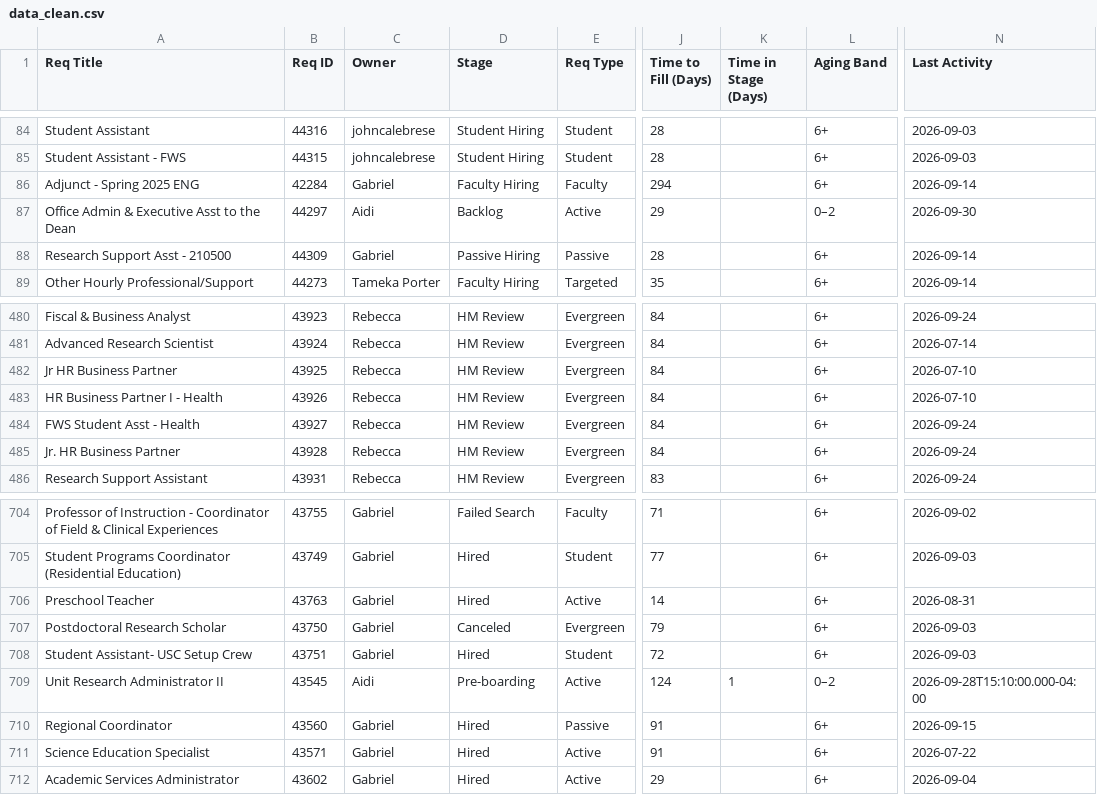
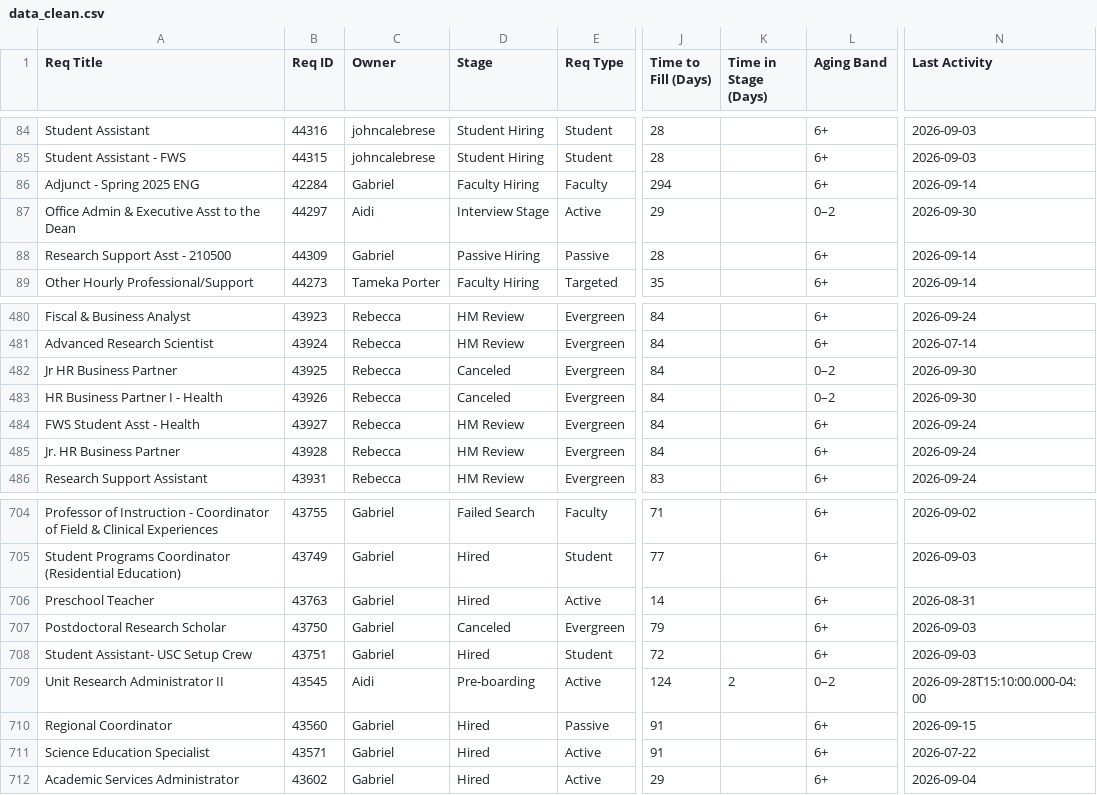
Before and after one commit to gabelopez-dev/usf-dashboard, a CSV file: data_clean.csv, drawn as a sheet; only a part is shown, gaps mark what is left out; the diff names each change by its address in the sheet, - before the commit and + after, or states it on an @@ line.

Commit message:
Auto-update data_clean.csv from Notion

```diff
--- a/data_clean.csv
+++ b/data_clean.csv
-D87 (Stage): Backlog
+D87 (Stage): Interview Stage
-D482:D483 (Stage): HM Review
+D482:D483 (Stage): Canceled
-L482:L483 (Aging Band): 6+
+L482:L483 (Aging Band): 0–2
-N482:N483 (Last Activity): 2026-07-10
+N482:N483 (Last Activity): 2026-09-30
-K709 (Time in Stage (Days)): 1
+K709 (Time in Stage (Days)): 2
```
